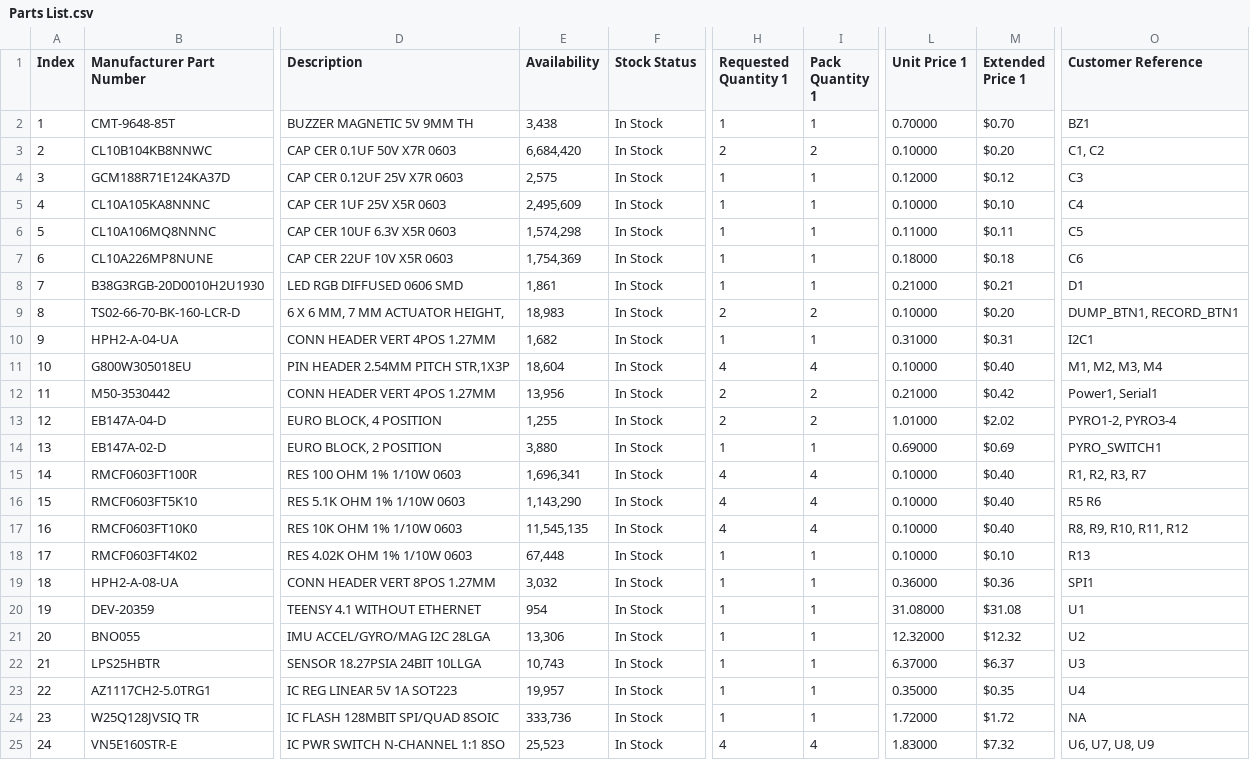
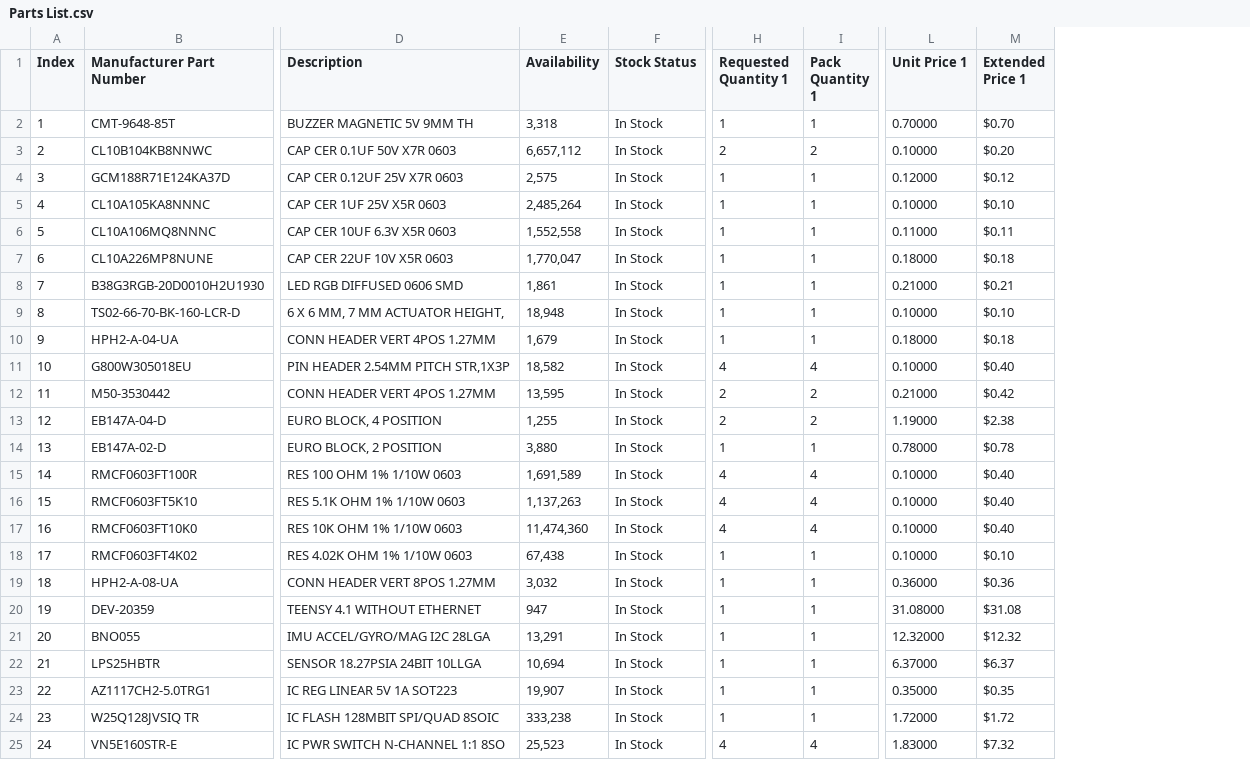
Before and after one commit to uwp-sammckee/DataLogger, a CSV file: Datalogger PCB/Parts List.csv, drawn as a sheet; only a part is shown, gaps mark what is left out; the diff names each change by its address in the sheet, - before the commit and + after, or states it on an @@ line.

```diff
--- a/Datalogger PCB/Parts List.csv
+++ b/Datalogger PCB/Parts List.csv
-column O (Customer Reference), rows 2-25: BZ1 | C1, C2 | C3 | C4 | C5 | C6 | D1 | DUMP_BTN1, RECORD_BTN1 | I2C1 | M1, M2, M3, M4 | Power1, Serial1 | PYRO1-2, PYRO3-4 | PYRO_SWITCH1 | R1, R2, R3, R7 | R5 R6 | R8, R9, R10, R11, R12 | R13 | SPI1 | U1 | U2 | U3 | U4 | NA | U6, U7, U8, U9
-E2 (Availability): 3,438
+E2 (Availability): 3,318
-E3 (Availability): 6,684,420
+E3 (Availability): 6,657,112
-E5 (Availability): 2,495,609
+E5 (Availability): 2,485,264
-E6 (Availability): 1,574,298
+E6 (Availability): 1,552,558
-E7 (Availability): 1,754,369
+E7 (Availability): 1,770,047
-E9 (Availability): 18,983
+E9 (Availability): 18,948
-H9 (Requested Quantity 1): 2
+H9 (Requested Quantity 1): 1
-I9 (Pack Quantity 1): 2
+I9 (Pack Quantity 1): 1
-M9 (Extended Price 1): $0.20
+M9 (Extended Price 1): $0.10
-E10 (Availability): 1,682
+E10 (Availability): 1,679
-L10 (Unit Price 1): 0.31000
+L10 (Unit Price 1): 0.18000
-M10 (Extended Price 1): $0.31
+M10 (Extended Price 1): $0.18
-E11 (Availability): 18,604
+E11 (Availability): 18,582
-E12 (Availability): 13,956
+E12 (Availability): 13,595
-L13 (Unit Price 1): 1.01000
+L13 (Unit Price 1): 1.19000
-M13 (Extended Price 1): $2.02
+M13 (Extended Price 1): $2.38
-L14 (Unit Price 1): 0.69000
+L14 (Unit Price 1): 0.78000
-M14 (Extended Price 1): $0.69
+M14 (Extended Price 1): $0.78
-E15 (Availability): 1,696,341
+E15 (Availability): 1,691,589
-E16 (Availability): 1,143,290
+E16 (Availability): 1,137,263
-E17 (Availability): 11,545,135
+E17 (Availability): 11,474,360
-E18 (Availability): 67,448
+E18 (Availability): 67,438
-E20 (Availability): 954
+E20 (Availability): 947
-E21 (Availability): 13,306
+E21 (Availability): 13,291
-E22 (Availability): 10,743
+E22 (Availability): 10,694
-E23 (Availability): 19,957
+E23 (Availability): 19,907
-E24 (Availability): 333,736
+E24 (Availability): 333,238
```
Also changed, not shown: 4 other files.
